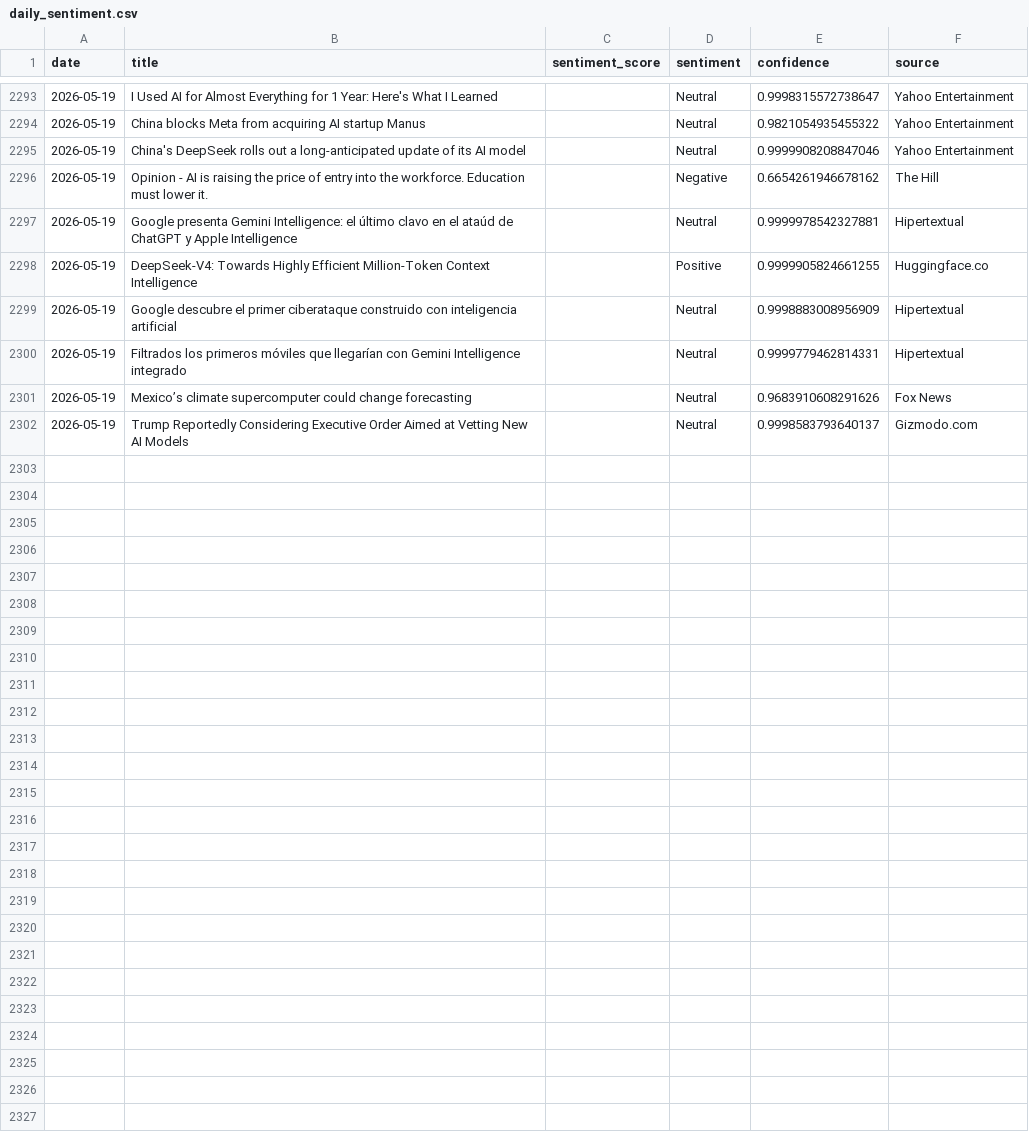
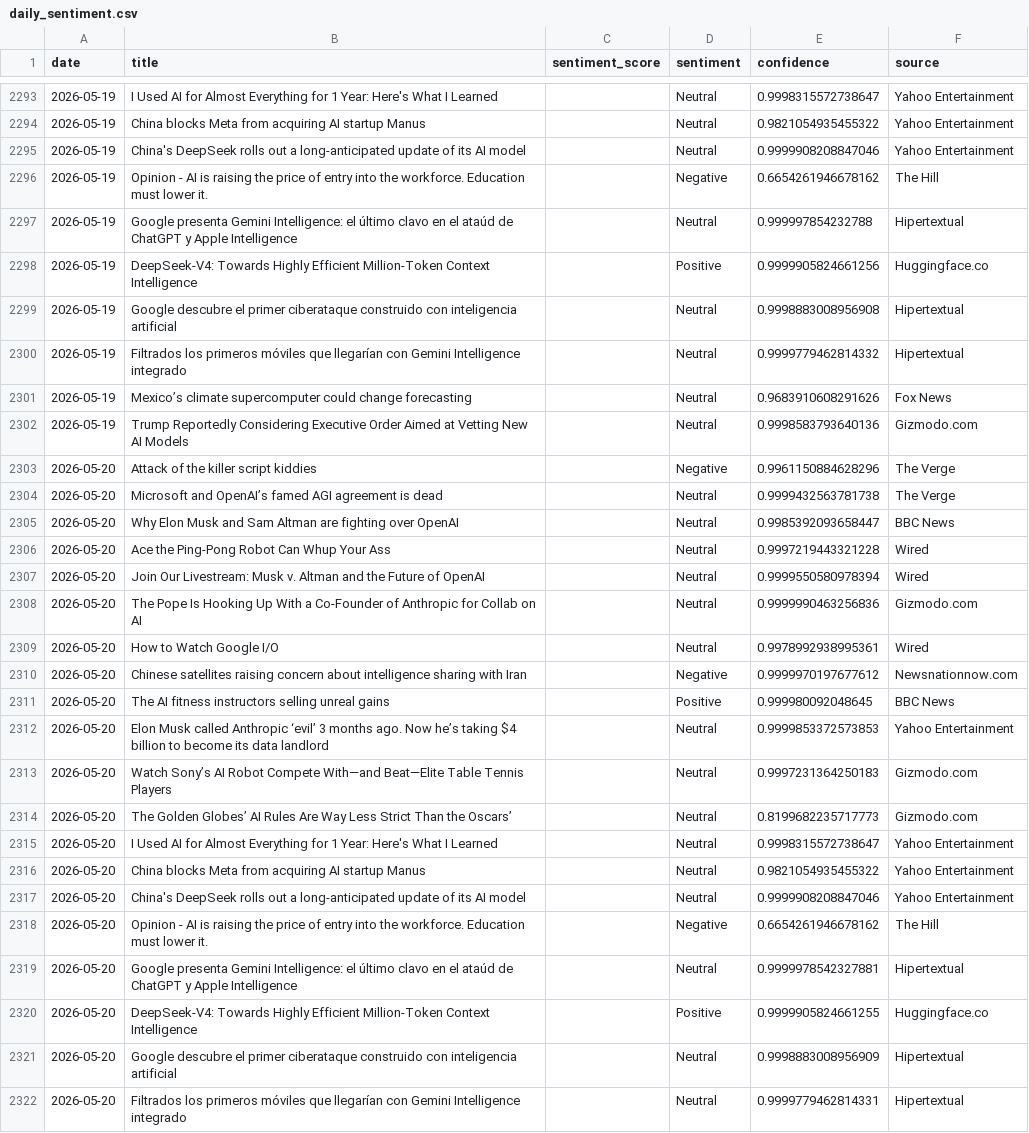
Before and after one commit to pranjalmandhan/AI-Sentiment_Pulse---Automated-News-Analysis-Dashboard, a CSV file: data/daily_sentiment.csv, drawn as a sheet; only a part is shown, gaps mark what is left out; the diff covers the shown part only.

```diff
--- a/data/daily_sentiment.csv
+++ b/data/daily_sentiment.csv
@@ -2296,7 +2296,27 @@ date,title,sentiment_score,sentiment,confidence,source
 2026-05-19,Opinion - AI is raising the price of entry into the workforce. Education must lower it.,,Negative,0.6654261946678162,The Hill
-2026-05-19,Google presenta Gemini Intelligence: el último clavo en el ataúd de ChatGPT y Apple Intelligence,,Neutral,0.9999978542327881,Hipertextual
-2026-05-19,DeepSeek-V4: Towards Highly Efficient Million-Token Context Intelligence,,Positive,0.9999905824661255,Huggingface.co
-2026-05-19,Google descubre el primer ciberataque construido con inteligencia artificial,,Neutral,0.9998883008956909,Hipertextual
-2026-05-19,Filtrados los primeros móviles que llegarían con Gemini Intelligence integrado,,Neutral,0.9999779462814331,Hipertextual
+2026-05-19,Google presenta Gemini Intelligence: el último clavo en el ataúd de ChatGPT y Apple Intelligence,,Neutral,0.999997854232788,Hipertextual
+2026-05-19,DeepSeek-V4: Towards Highly Efficient Million-Token Context Intelligence,,Positive,0.9999905824661256,Huggingface.co
+2026-05-19,Google descubre el primer ciberataque construido con inteligencia artificial,,Neutral,0.9998883008956908,Hipertextual
+2026-05-19,Filtrados los primeros móviles que llegarían con Gemini Intelligence integrado,,Neutral,0.9999779462814332,Hipertextual
 2026-05-19,Mexico’s climate supercomputer could change forecasting,,Neutral,0.9683910608291626,Fox News
-2026-05-19,Trump Reportedly Considering Executive Order Aimed at Vetting New AI Models,,Neutral,0.9998583793640137,Gizmodo.com
+2026-05-19,Trump Reportedly Considering Executive Order Aimed at Vetting New AI Models,,Neutral,0.9998583793640136,Gizmodo.com
+2026-05-20,Attack of the killer script kiddies,,Negative,0.9961150884628296,The Verge
+2026-05-20,Microsoft and OpenAI’s famed AGI agreement is dead,,Neutral,0.9999432563781738,The Verge
+2026-05-20,Why Elon Musk and Sam Altman are fighting over OpenAI,,Neutral,0.9985392093658447,BBC News
+2026-05-20,Ace the Ping-Pong Robot Can Whup Your Ass,,Neutral,0.9997219443321228,Wired
+2026-05-20,Join Our Livestream: Musk v. Altman and the Future of OpenAI,,Neutral,0.9999550580978394,Wired
+2026-05-20,The Pope Is Hooking Up With a Co-Founder of Anthropic for Collab on AI,,Neutral,0.9999990463256836,Gizmodo.com
+2026-05-20,How to Watch Google I/O,,Neutral,0.9978992938995361,Wired
+2026-05-20,Chinese satellites raising concern about intelligence sharing with Iran,,Negative,0.9999970197677612,Newsnationnow.com
+2026-05-20,The AI fitness instructors selling unreal gains,,Positive,0.999980092048645,BBC News
+2026-05-20,Elon Musk called Anthropic ‘evil’ 3 months ago. Now he’s taking $4 billion to become its data landlord,,Neutral,0.9999853372573853,Yahoo Entertainment
+2026-05-20,Watch Sony’s AI Robot Compete With—and Beat—Elite Table Tennis Players,,Neutral,0.9997231364250183,Gizmodo.com
+2026-05-20,The Golden Globes’ AI Rules Are Way Less Strict Than the Oscars’,,Neutral,0.8199682235717773,Gizmodo.com
+2026-05-20,I Used AI for Almost Everything for 1 Year: Here's What I Learned,,Neutral,0.9998315572738647,Yahoo Entertainment
+2026-05-20,China blocks Meta from acquiring AI startup Manus,,Neutral,0.9821054935455322,Yahoo Entertainment
+2026-05-20,China's DeepSeek rolls out a long-anticipated update of its AI model,,Neutral,0.9999908208847046,Yahoo Entertainment
+2026-05-20,Opinion - AI is raising the price of entry into the workforce. Education must lower it.,,Negative,0.6654261946678162,The Hill
+2026-05-20,Google presenta Gemini Intelligence: el último clavo en el ataúd de ChatGPT y Apple Intelligence,,Neutral,0.9999978542327881,Hipertextual
+2026-05-20,DeepSeek-V4: Towards Highly Efficient Million-Token Context Intelligence,,Positive,0.9999905824661255,Huggingface.co
+2026-05-20,Google descubre el primer ciberataque construido con inteligencia artificial,,Neutral,0.9998883008956909,Hipertextual
+2026-05-20,Filtrados los primeros móviles que llegarían con Gemini Intelligence integrado,,Neutral,0.9999779462814331,Hipertextual
```
Also changed, not shown: 2 edited cells elsewhere in this file.
